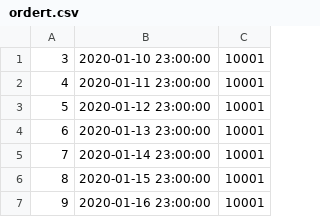
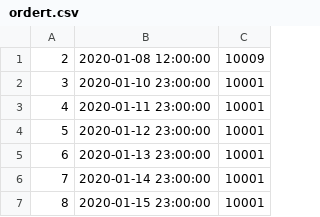
Before and after one commit to wichadak/2110322_2565_1, a CSV file: ordersystem/ordert.csv, drawn as a sheet; only a part is shown; the shorter side is filled out with more unchanged rows; the diff names each change by its address in the sheet, - before the commit and + after, or states it on an @@ line.

```diff
--- a/ordersystem/ordert.csv
+++ b/ordersystem/ordert.csv
+row 1: 2 | 2020-01-08 12:00:00 | 10009
```
Also changed, not shown: ordersystem/customer.csv, 1 other file.
